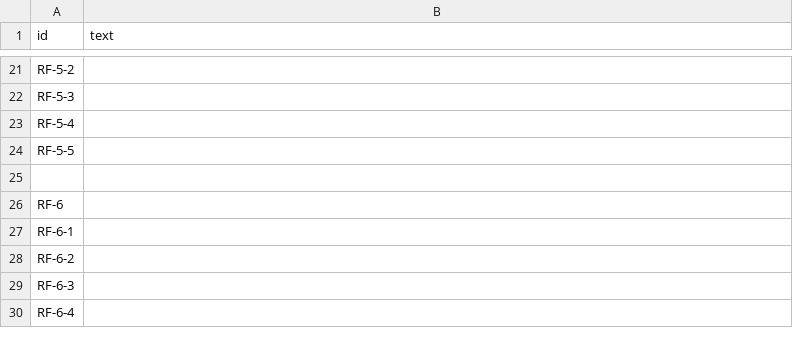
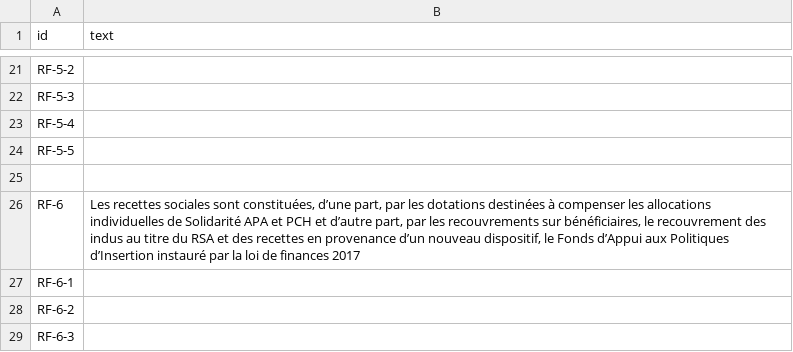
Before and after one commit to piwel/dataviz-finances-gironde, a CSV file: data/texts/aggregated-temporal.csv, drawn as a sheet; only a part is shown, gaps mark what is left out; the shorter side is filled out with more unchanged rows; the diff covers the shown part only.

Commit message:
build of repo at commit https://github.com/datalocale/dataviz-finances-gironde/tree/0a51168d1c7f68cd535bf923ff19c5397c602445

```diff
--- a/data/texts/aggregated-temporal.csv
+++ b/data/texts/aggregated-temporal.csv
@@ -35,3 +37,8 @@ RF-5-5,
 ,
-RF-6,
+RF-6,"Les recettes sociales sont constituées, d’une part, par les dotations destinées à compenser les allocations individuelles de Solidarité APA et PCH et d’autre part, par les recouvrements sur bénéficiaires, le recouvrement des indus au titre du RSA et des recettes en provenance d’un nouveau dispositif, le Fonds d’Appui aux Politiques d’Insertion instauré par la loi de finances 2017
+
+
+
+
+"
 RF-6-1,
```
Also changed, not shown: 10 edited cells elsewhere in this file, data/texts/aggregated-atemporal.csv.
